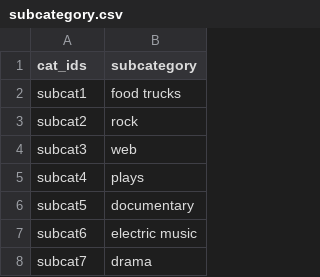
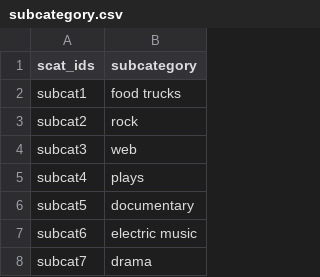
Before and after one commit to williamlevine/Crowdfunding_ETL, a CSV file: Resources/subcategory.csv, drawn as a sheet; only a part is shown.

```diff
--- a/Resources/subcategory.csv
+++ b/Resources/subcategory.csv
@@ -1,2 +1,2 @@
-cat_ids,subcategory
+scat_ids,subcategory
 subcat1,food trucks
```
Also changed, not shown: 8 other files.
